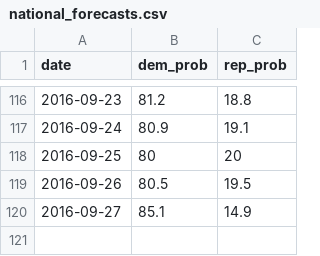
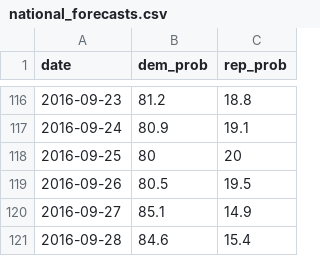
Before and after one commit to elliottevans/election-forecasts, a CSV file: forecasts/national_forecasts.csv, drawn as a sheet; only a part is shown, gaps mark what is left out; the diff names each change by its address in the sheet, - before the commit and + after, or states it on an @@ line.

```diff
--- a/forecasts/national_forecasts.csv
+++ b/forecasts/national_forecasts.csv
+row 121: 2016-09-28 | 84.6 | 15.4
```
Also changed, not shown: 11 other files.
